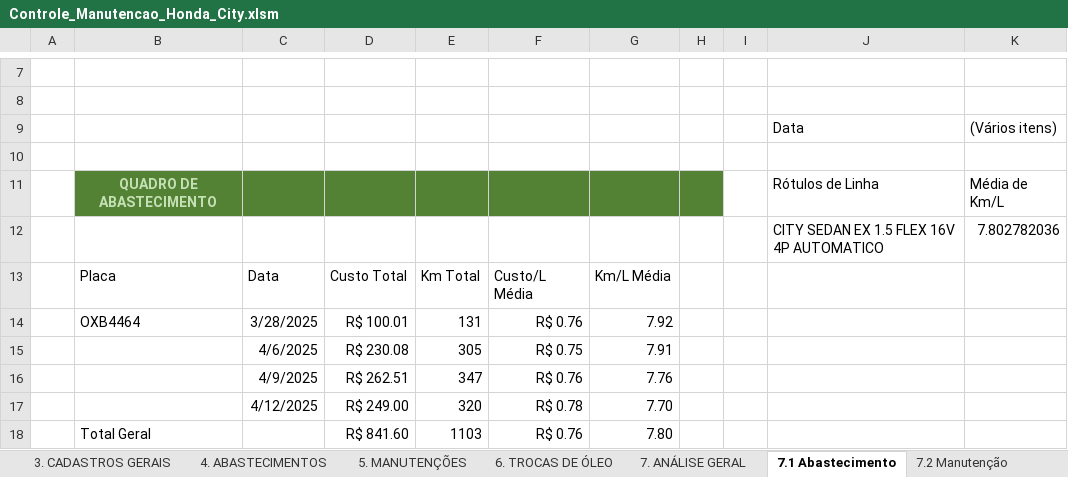
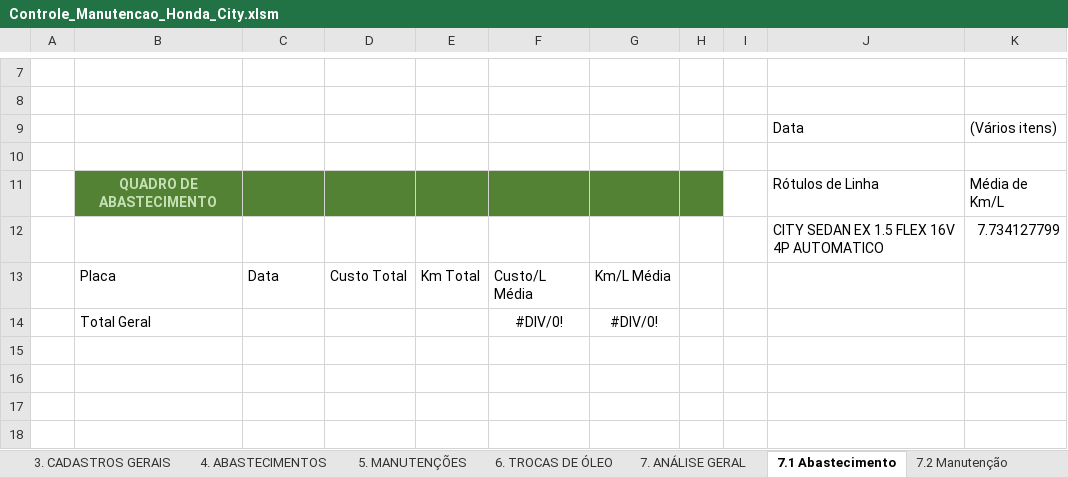
Before and after one commit to marcoskeller/manutencao_veiculo, an Excel workbook: dados/Controle_Manutencao_Honda_City.xlsm, sheet 7.1 Abastecimento, drawn as a sheet; only a part is shown, gaps mark what is left out; values as stored, in another font and other column widths than the file's, no borders; charts and pictures not drawn; removed rows and columns are numbered as before the commit, all else as after; the diff names each change by its address in the sheet, - before the commit and + after, or states it on an @@ line.

Commit message:
Atualizacao da Planilha com os Novos Dados de Abastecimento 17-04-2025

```diff
--- a/dados/Controle_Manutencao_Honda_City.xlsm (sheet 7.1 Abastecimento)
+++ b/dados/Controle_Manutencao_Honda_City.xlsm (sheet 7.1 Abastecimento)
-K12:K13: 7.802782036
+K12:K13: 7.734127799
-row 14:  | OXB4464 | 3/28/2025 | R$ 100.01 | 131 | R$ 0.76 | 7.92
-row 15:  |  | 4/6/2025 | R$ 230.08 | 305 | R$ 0.75 | 7.91
-row 16:  |  | 4/9/2025 | R$ 262.51 | 347 | R$ 0.76 | 7.76
-row 17:  |  | 4/12/2025 | R$ 249.00 | 320 | R$ 0.78 | 7.70
-row 18:  | Total Geral |  | R$ 841.60 | 1103 | R$ 0.76 | 7.80
+row 14:  | Total Geral |  |  |  | #DIV/0! | #DIV/0!
```
Also changed, not shown: sheet 5. MANUTENÇÕES, sheet 4. ABASTECIMENTOS, sheet 6. TROCAS DE ÓLEO, sheet 8. TROCAS DE PNEUS, sheet 2. CADASTRO DE VEÍCULOS, sheet 7.2 Manutenção, formulas that keep their value, charts or pictures.
